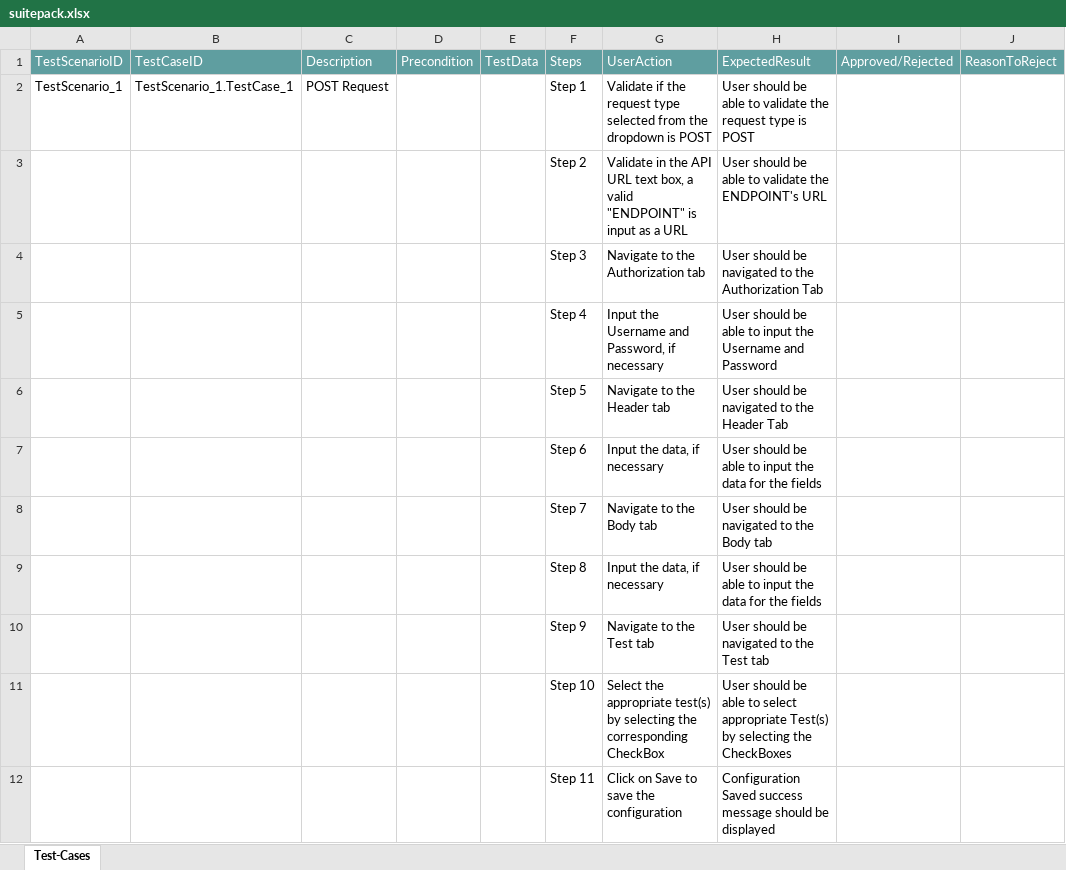
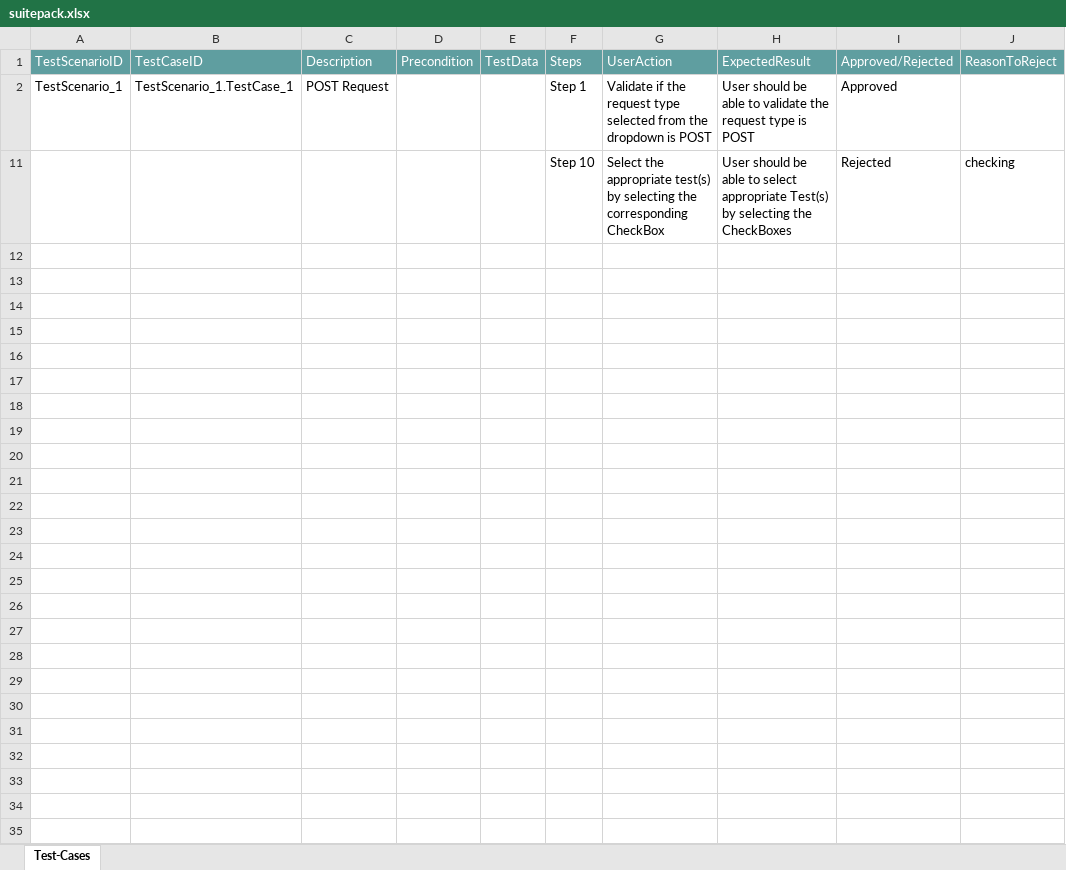
Before and after one commit to ShaikMohamedIrfan/snapsnapsnap, an Excel workbook: suitepack.xlsx, sheet Test-Cases, drawn as a sheet; values as stored, in another font and other column widths than the file's, no borders; table styles not drawn; the diff names each change by its address in the sheet, - before the commit and + after, or states it on an @@ line.

Commit message:
Add files via upload

```diff
--- a/suitepack.xlsx (sheet Test-Cases)
+++ b/suitepack.xlsx (sheet Test-Cases)
-I2: (empty)
+I2: Approved
@@ row 3 hidden:  |  |  |  |  | Step 2 | Validate in the API URL text box, a valid "ENDPOINT" is input as a URL | User should be able to validate the ENDPOINT's URL @@
@@ row 4 hidden:  |  |  |  |  | Step 3 | Navigate to the Authorization tab | User should be navigated to the Authorization Tab @@
@@ row 5 hidden:  |  |  |  |  | Step 4 | Input the Username and Password, if necessary | User should be able to input the Username and Password @@
@@ row 6 hidden:  |  |  |  |  | Step 5 | Navigate to the Header tab | User should be navigated to the Header Tab @@
@@ row 7 hidden:  |  |  |  |  | Step 6 | Input the data, if necessary | User should be able to input the data for the fields @@
@@ row 8 hidden:  |  |  |  |  | Step 7 | Navigate to the Body tab | User should be navigated to the Body tab @@
@@ row 9 hidden:  |  |  |  |  | Step 8 | Input the data, if necessary | User should be able to input the data for the fields @@
@@ row 10 hidden:  |  |  |  |  | Step 9 | Navigate to the Test tab | User should be navigated to the Test tab @@
-I11: (empty)
+I11: Rejected
-J11: (empty)
+J11: checking
@@ row 12 hidden:  |  |  |  |  | Step 11 | Click on Save to save the configuration | Configuration Saved success message should be displayed @@
```
